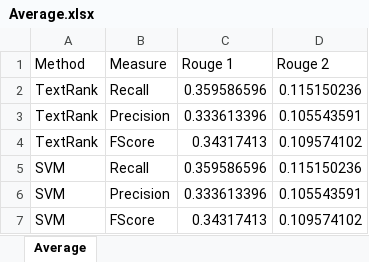
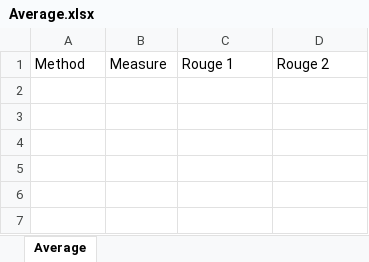
Before and after one commit to abdelrhmanfared/ArabicTextSummarizer, an Excel workbook: Average.xlsx, sheet Average, drawn as a sheet; values as stored, in another font and other column widths than the file's, no borders; the diff names each change by its address in the sheet, - before the commit and + after, or states it on an @@ line.

```diff
--- a/Average.xlsx (sheet Average)
+++ b/Average.xlsx (sheet Average)
-row 2: TextRank | Recall | 0.359586596 | 0.115150236
-row 3: TextRank | Precision | 0.333613396 | 0.105543591
-row 4: TextRank | FScore | 0.34317413 | 0.109574102
-row 5: SVM | Recall | 0.359586596 | 0.115150236
-row 6: SVM | Precision | 0.333613396 | 0.105543591
-row 7: SVM | FScore | 0.34317413 | 0.109574102
```
Also changed, not shown: SVM.xlsx, TextRank.xlsx, 9 other files.
